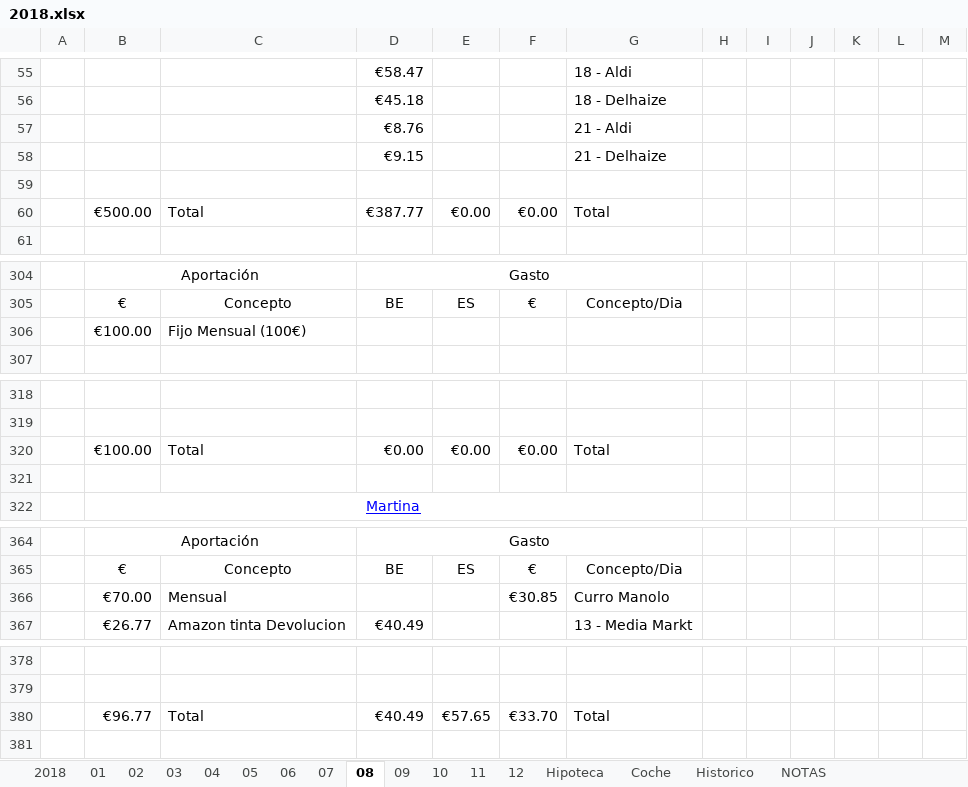
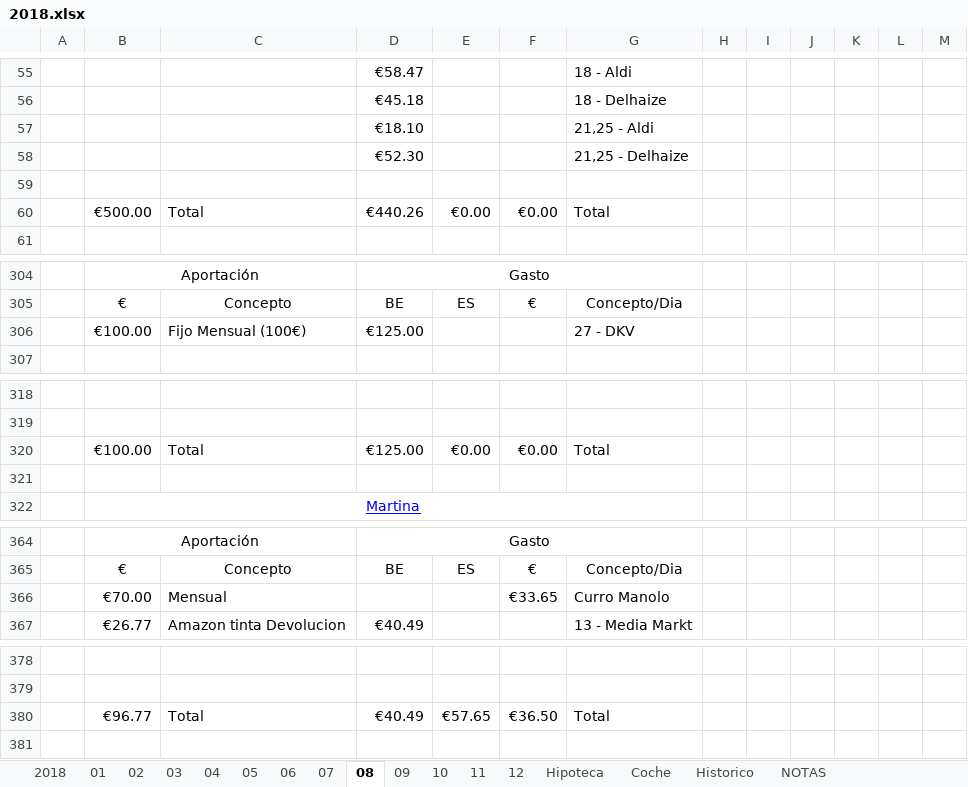
Before and after one commit to mrojassuarez/MRS_Manager, an Excel workbook: 2018/2018.xlsx, sheet 08, drawn as a sheet; only a part is shown, gaps mark what is left out; values as stored, in another font and other column widths than the file's, no borders; removed rows and columns are numbered as before the commit, all else as after; the diff covers the shown part only; the diff names each change by its address in the sheet, - before the commit and + after, or states it on an @@ line.

```diff
--- a/2018/2018.xlsx (sheet 08)
+++ b/2018/2018.xlsx (sheet 08)
-row 57:  |  |  | €8.76 |  |  | 21 - Aldi
-row 58:  |  |  | €9.15 |  |  | 21 - Delhaize
+row 57:  |  |  | €18.10 |  |  | 21,25 - Aldi
+row 58:  |  |  | €52.30 |  |  | 21,25 - Delhaize
-D60: €387.77
+D60: €440.26
-D306: (empty)
+D306: €125.00
-G306: (empty)
+G306: 27 - DKV
-D320: €0.00
+D320: €125.00
-F366: €30.85
+F366: €33.65
-F380: €33.70
+F380: €36.50
```
Also changed, not shown: 2 edited cells elsewhere in this sheet, sheet 2018, sheet 11, sheet 12, 2018/Inversiones.xlsx, Redmine_Manager.xlsx, 1 other file.
